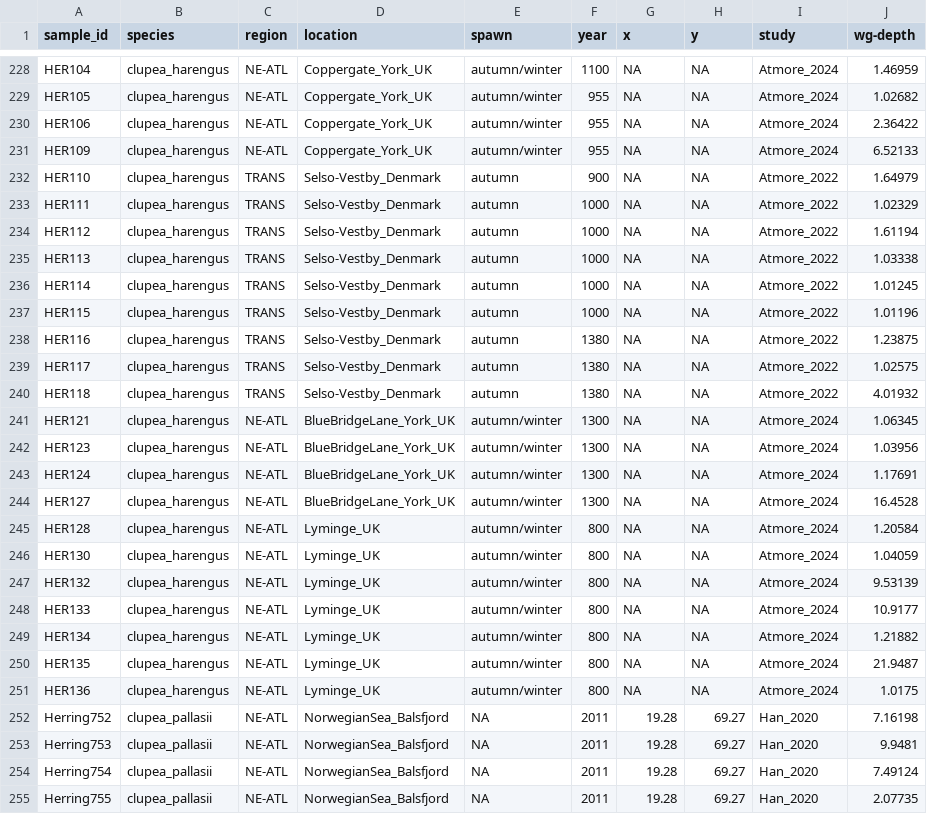
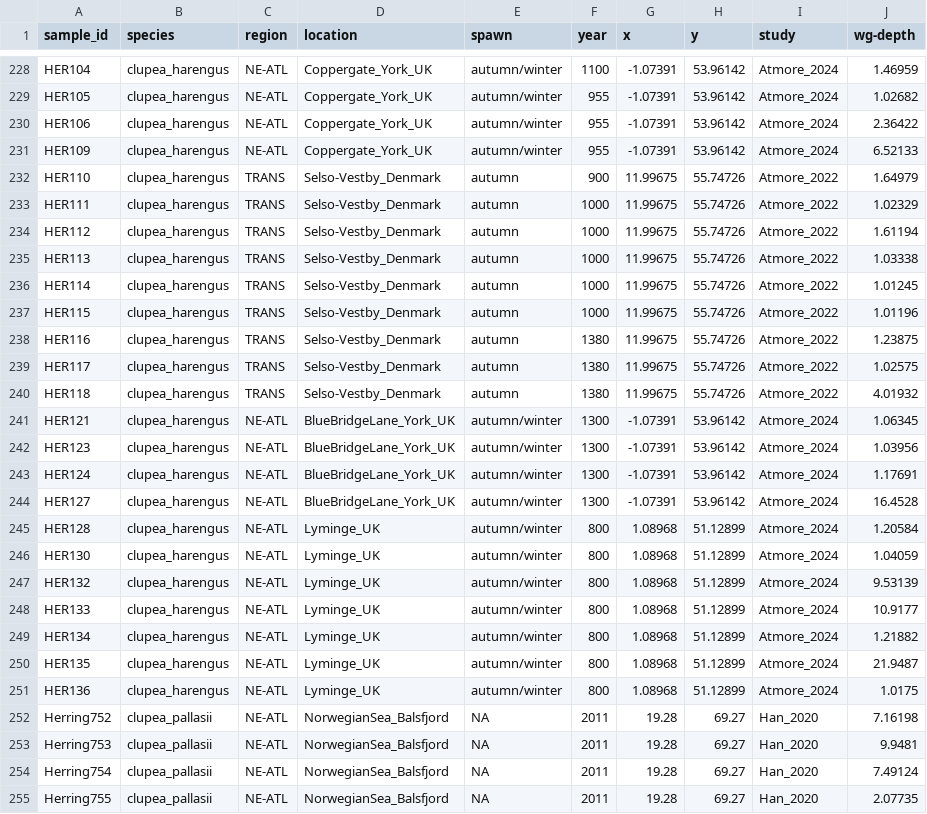
Before and after one commit to Enricobazzi/Lord_of_tHerrings, a CSV file: data/samples_table.csv, drawn as a sheet; only a part is shown, gaps mark what is left out; the diff covers the shown part only; the diff names each change by its address in the sheet, - before the commit and + after, or states it on an @@ line.

```diff
--- a/data/samples_table.csv
+++ b/data/samples_table.csv
-G228:G231 (x): NA
+G228:G231 (x): -1.07391
-H228:H231 (y): NA
+H228:H231 (y): 53.96142
-G232:G240 (x): NA
+G232:G240 (x): 11.99675
-H232:H240 (y): NA
+H232:H240 (y): 55.74726
-G241:G244 (x): NA
+G241:G244 (x): -1.07391
-H241:H244 (y): NA
+H241:H244 (y): 53.96142
-G245:G251 (x): NA
+G245:G251 (x): 1.08968
-H245:H251 (y): NA
+H245:H251 (y): 51.12899
```
Also changed, not shown: 107 edited cells elsewhere in this file, 1 other file.
